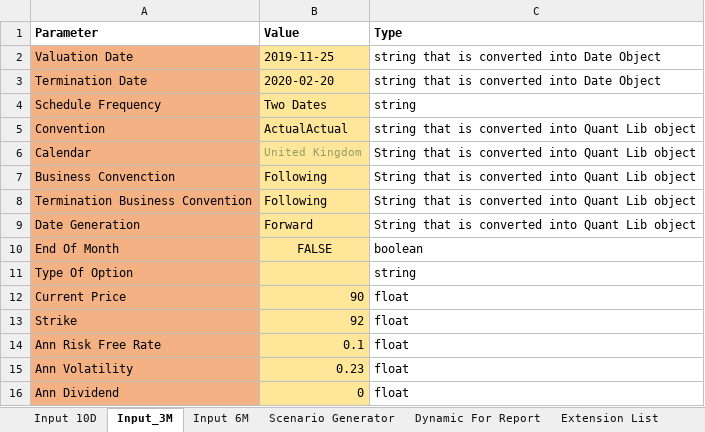
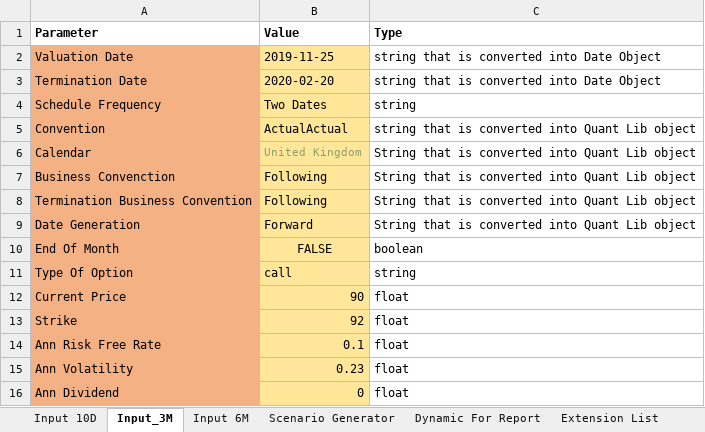
Before and after one commit to krzysiekbienias/BlackScholesWorld, an Excel workbook: HelperFiles/OptionPrice.xlsx, sheet Input_3M, drawn as a sheet; values as stored, in another font and other column widths than the file's, no borders; the diff names each change by its address in the sheet, - before the commit and + after, or states it on an @@ line.

Commit message:
Black Scholes with setting parameters in Variables environment

```diff
--- a/HelperFiles/OptionPrice.xlsx (sheet Input_3M)
+++ b/HelperFiles/OptionPrice.xlsx (sheet Input_3M)
-B11 (Value): (empty)
+B11 (Value): call
```
Also changed, not shown: 5 other files.
